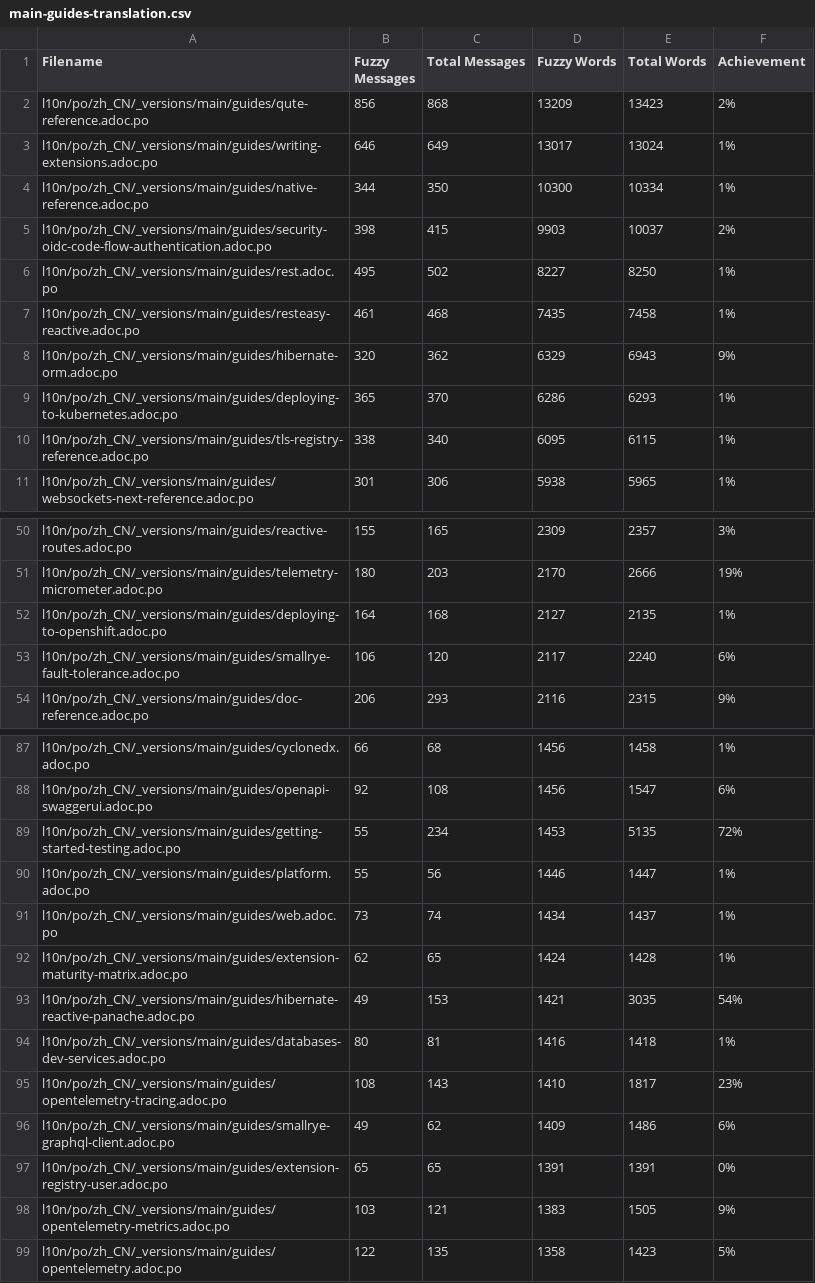
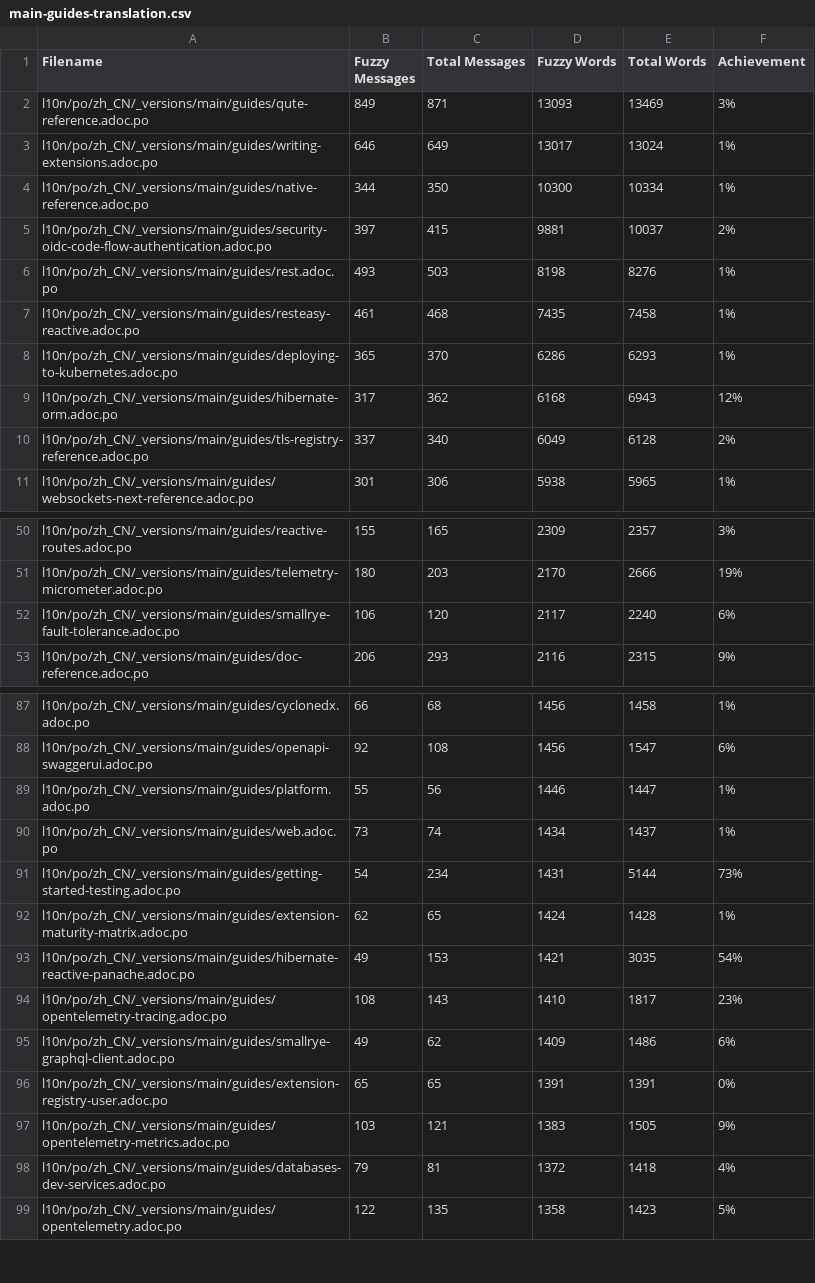
Before and after one commit to quarkusio/cn.quarkus.io, a CSV file: l10n/stats/main-guides-translation.csv, drawn as a sheet; only a part is shown, gaps mark what is left out; the diff covers the shown part only.

```diff
--- a/l10n/stats/main-guides-translation.csv
+++ b/l10n/stats/main-guides-translation.csv
@@ -1,11 +1,11 @@
 Filename, Fuzzy Messages, Total Messages, Fuzzy Words, Total Words, Achievement
-l10n/po/zh_CN/_versions/main/guides/qute-reference.adoc.po, 856, 868, 13209, 13423, 2%
+l10n/po/zh_CN/_versions/main/guides/qute-reference.adoc.po, 849, 871, 13093, 13469, 3%
 l10n/po/zh_CN/_versions/main/guides/writing-extensions.adoc.po, 646, 649, 13017, 13024, 1%
 l10n/po/zh_CN/_versions/main/guides/native-reference.adoc.po, 344, 350, 10300, 10334, 1%
-l10n/po/zh_CN/_versions/main/guides/security-oidc-code-flow-authentication.adoc.po, 398, 415, 9903, 10037, 2%
-l10n/po/zh_CN/_versions/main/guides/rest.adoc.po, 495, 502, 8227, 8250, 1%
+l10n/po/zh_CN/_versions/main/guides/security-oidc-code-flow-authentication.adoc.po, 397, 415, 9881, 10037, 2%
+l10n/po/zh_CN/_versions/main/guides/rest.adoc.po, 493, 503, 8198, 8276, 1%
 l10n/po/zh_CN/_versions/main/guides/resteasy-reactive.adoc.po, 461, 468, 7435, 7458, 1%
-l10n/po/zh_CN/_versions/main/guides/hibernate-orm.adoc.po, 320, 362, 6329, 6943, 9%
 l10n/po/zh_CN/_versions/main/guides/deploying-to-kubernetes.adoc.po, 365, 370, 6286, 6293, 1%
-l10n/po/zh_CN/_versions/main/guides/tls-registry-reference.adoc.po, 338, 340, 6095, 6115, 1%
+l10n/po/zh_CN/_versions/main/guides/hibernate-orm.adoc.po, 317, 362, 6168, 6943, 12%
+l10n/po/zh_CN/_versions/main/guides/tls-registry-reference.adoc.po, 337, 340, 6049, 6128, 2%
 l10n/po/zh_CN/_versions/main/guides/websockets-next-reference.adoc.po, 301, 306, 5938, 5965, 1%
@@ -51,3 +51,2 @@ l10n/po/zh_CN/_versions/main/guides/reactive-routes.adoc.po, 155, 165, 2309, 235
 l10n/po/zh_CN/_versions/main/guides/telemetry-micrometer.adoc.po, 180, 203, 2170, 2666, 19%
-l10n/po/zh_CN/_versions/main/guides/deploying-to-openshift.adoc.po, 164, 168, 2127, 2135, 1%
 l10n/po/zh_CN/_versions/main/guides/smallrye-fault-tolerance.adoc.po, 106, 120, 2117, 2240, 6%
@@ -88,8 +88,7 @@ l10n/po/zh_CN/_versions/main/guides/cyclonedx.adoc.po, 66, 68, 1456, 1458, 1%
 l10n/po/zh_CN/_versions/main/guides/openapi-swaggerui.adoc.po, 92, 108, 1456, 1547, 6%
-l10n/po/zh_CN/_versions/main/guides/getting-started-testing.adoc.po, 55, 234, 1453, 5135, 72%
 l10n/po/zh_CN/_versions/main/guides/platform.adoc.po, 55, 56, 1446, 1447, 1%
 l10n/po/zh_CN/_versions/main/guides/web.adoc.po, 73, 74, 1434, 1437, 1%
+l10n/po/zh_CN/_versions/main/guides/getting-started-testing.adoc.po, 54, 234, 1431, 5144, 73%
 l10n/po/zh_CN/_versions/main/guides/extension-maturity-matrix.adoc.po, 62, 65, 1424, 1428, 1%
 l10n/po/zh_CN/_versions/main/guides/hibernate-reactive-panache.adoc.po, 49, 153, 1421, 3035, 54%
-l10n/po/zh_CN/_versions/main/guides/databases-dev-services.adoc.po, 80, 81, 1416, 1418, 1%
 l10n/po/zh_CN/_versions/main/guides/opentelemetry-tracing.adoc.po, 108, 143, 1410, 1817, 23%
@@ -98,2 +97,3 @@ l10n/po/zh_CN/_versions/main/guides/extension-registry-user.adoc.po, 65, 65, 139
 l10n/po/zh_CN/_versions/main/guides/opentelemetry-metrics.adoc.po, 103, 121, 1383, 1505, 9%
+l10n/po/zh_CN/_versions/main/guides/databases-dev-services.adoc.po, 79, 81, 1372, 1418, 4%
 l10n/po/zh_CN/_versions/main/guides/opentelemetry.adoc.po, 122, 135, 1358, 1423, 5%
```
Also changed, not shown: 6 added rows, 5 removed rows and 2 edited cells elsewhere in this file, l10n/stats/latest-guides-translation.csv, l10n/stats/misc-translation.csv, 1 other file.
